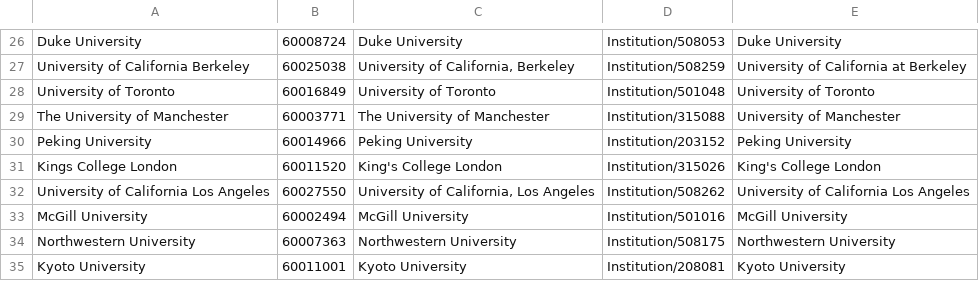
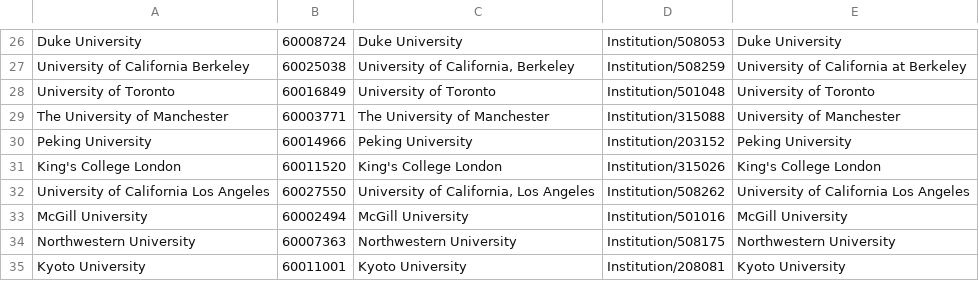
Before and after one commit to Mackaber/Tecnicas, a CSV file: block_1.csv, drawn as a sheet; only a part is shown, gaps mark what is left out.

```diff
--- a/block_1.csv
+++ b/block_1.csv
@@ -30,3 +30,3 @@ The University of Manchester,60003771,The University of Manchester,Institution/3
 Peking University,60014966,Peking University,Institution/203152,Peking University
-Kings College London,60011520,King's College London,Institution/315026,King's College London
+King's College London,60011520,King's College London,Institution/315026,King's College London
 University of California Los Angeles,60027550,"University of California, Los Angeles ",Institution/508262,University of California Los Angeles
```
Also changed, not shown: universities_test.csv, 9 other files.
